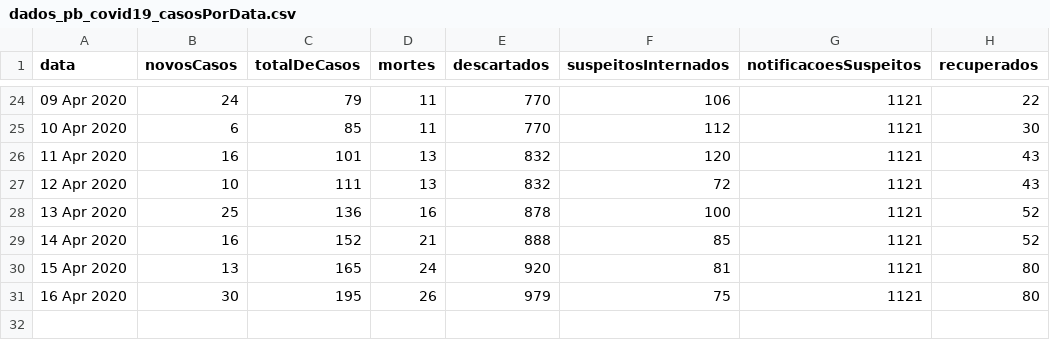
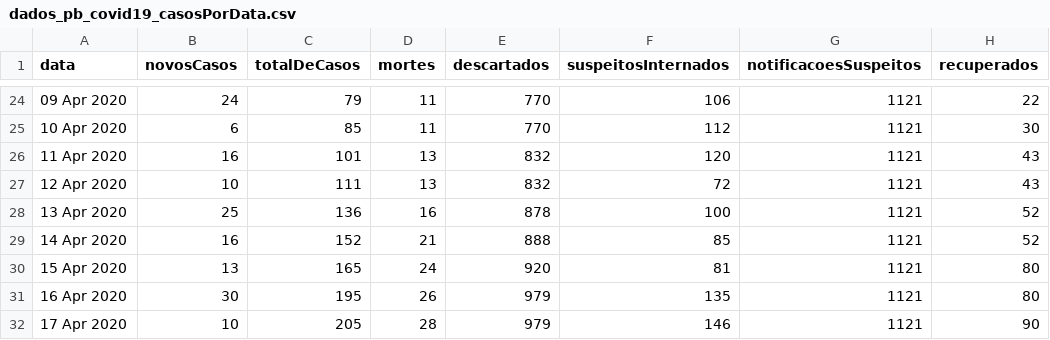
Before and after one commit to covid19pb/covid19pb.github.io, a CSV file: data/dados_pb_covid19_casosPorData.csv, drawn as a sheet; only a part is shown, gaps mark what is left out.

```diff
--- a/data/dados_pb_covid19_casosPorData.csv
+++ b/data/dados_pb_covid19_casosPorData.csv
@@ -30,2 +30,3 @@
 "15 Apr 2020",13,165,24,920,81,1121,80
-"16 Apr 2020",30,195,26,979,75,1121,80
+"16 Apr 2020",30,195,26,979,135,1121,80
+"17 Apr 2020",10,205,28,979,146,1121,90
```
Also changed, not shown: data/dados_pb_covid19_boletim_FaixaEtaria.csv, data/dados_pb_covid19_casosPorCidade.csv, 7 other files.
